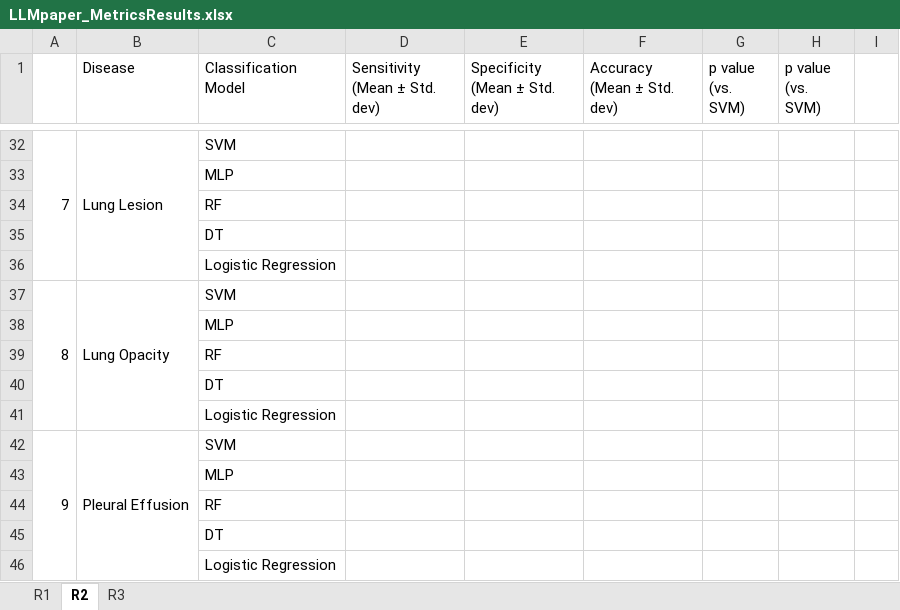
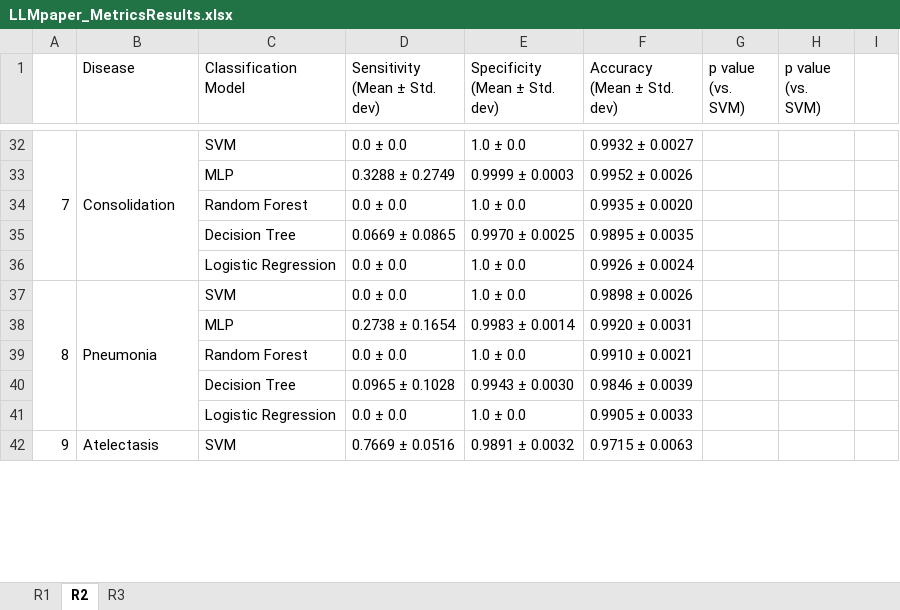
Before and after one commit to BioIntelligence-Lab/MedCruncher, an Excel workbook: LLMpaper_MetricsResults.xlsx, sheet R2, drawn as a sheet; only a part is shown, gaps mark what is left out; values as stored, in another font and other column widths than the file's, no cell formats; removed rows and columns are numbered as before the commit, all else as after; the diff covers the shown part only; the diff names each change by its address in the sheet, - before the commit and + after, or states it on an @@ line.

```diff
--- a/LLMpaper_MetricsResults.xlsx (sheet R2)
+++ b/LLMpaper_MetricsResults.xlsx (sheet R2)
-B32 (Disease): Lung Lesion
+B32 (Disease): Consolidation
-D32 (Sensitivity (Mean ± Std. dev)): (empty)
+D32 (Sensitivity (Mean ± Std. dev)): 0.0 ± 0.0
-E32 (Specificity (Mean ± Std. dev)): (empty)
+E32 (Specificity (Mean ± Std. dev)): 1.0 ± 0.0
-F32 (Accuracy (Mean ± Std. dev)): (empty)
+F32 (Accuracy (Mean ± Std. dev)): 0.9932 ± 0.0027
-row 33:  |  | MLP
-row 34:  |  | RF
-row 35:  |  | DT
-row 36:  |  | Logistic Regression
+row 33:  |  | MLP | 0.3288 ± 0.2749 | 0.9999 ± 0.0003 | 0.9952 ± 0.0026
+row 34:  |  | Random Forest | 0.0 ± 0.0 | 1.0 ± 0.0 | 0.9935 ± 0.0020
+row 35:  |  | Decision Tree | 0.0669 ± 0.0865 | 0.9970 ± 0.0025 | 0.9895 ± 0.0035
+row 36:  |  | Logistic Regression | 0.0 ± 0.0 | 1.0 ± 0.0 | 0.9926 ± 0.0024
-B37 (Disease): Lung Opacity
+B37 (Disease): Pneumonia
-D37 (Sensitivity (Mean ± Std. dev)): (empty)
+D37 (Sensitivity (Mean ± Std. dev)): 0.0 ± 0.0
-E37 (Specificity (Mean ± Std. dev)): (empty)
+E37 (Specificity (Mean ± Std. dev)): 1.0 ± 0.0
-F37 (Accuracy (Mean ± Std. dev)): (empty)
+F37 (Accuracy (Mean ± Std. dev)): 0.9898 ± 0.0026
-row 38:  |  | MLP
-row 39:  |  | RF
-row 40:  |  | DT
-row 41:  |  | Logistic Regression
+row 38:  |  | MLP | 0.2738 ± 0.1654 | 0.9983 ± 0.0014 | 0.9920 ± 0.0031
+row 39:  |  | Random Forest | 0.0 ± 0.0 | 1.0 ± 0.0 | 0.9910 ± 0.0021
+row 40:  |  | Decision Tree | 0.0965 ± 0.1028 | 0.9943 ± 0.0030 | 0.9846 ± 0.0039
+row 41:  |  | Logistic Regression | 0.0 ± 0.0 | 1.0 ± 0.0 | 0.9905 ± 0.0033
-B42 (Disease): Pleural Effusion
+B42 (Disease): Atelectasis
-D42 (Sensitivity (Mean ± Std. dev)): (empty)
+D42 (Sensitivity (Mean ± Std. dev)): 0.7669 ± 0.0516
-E42 (Specificity (Mean ± Std. dev)): (empty)
+E42 (Specificity (Mean ± Std. dev)): 0.9891 ± 0.0032
-F42 (Accuracy (Mean ± Std. dev)): (empty)
+F42 (Accuracy (Mean ± Std. dev)): 0.9715 ± 0.0063
-row 43:  |  | MLP
-row 44:  |  | RF
-row 45:  |  | DT
-row 46:  |  | Logistic Regression
```
Also changed, not shown: 45 added rows, 41 removed rows and 36 edited cells elsewhere in this sheet, sheet R3, sheet R1, cell formats, 7 other files.
